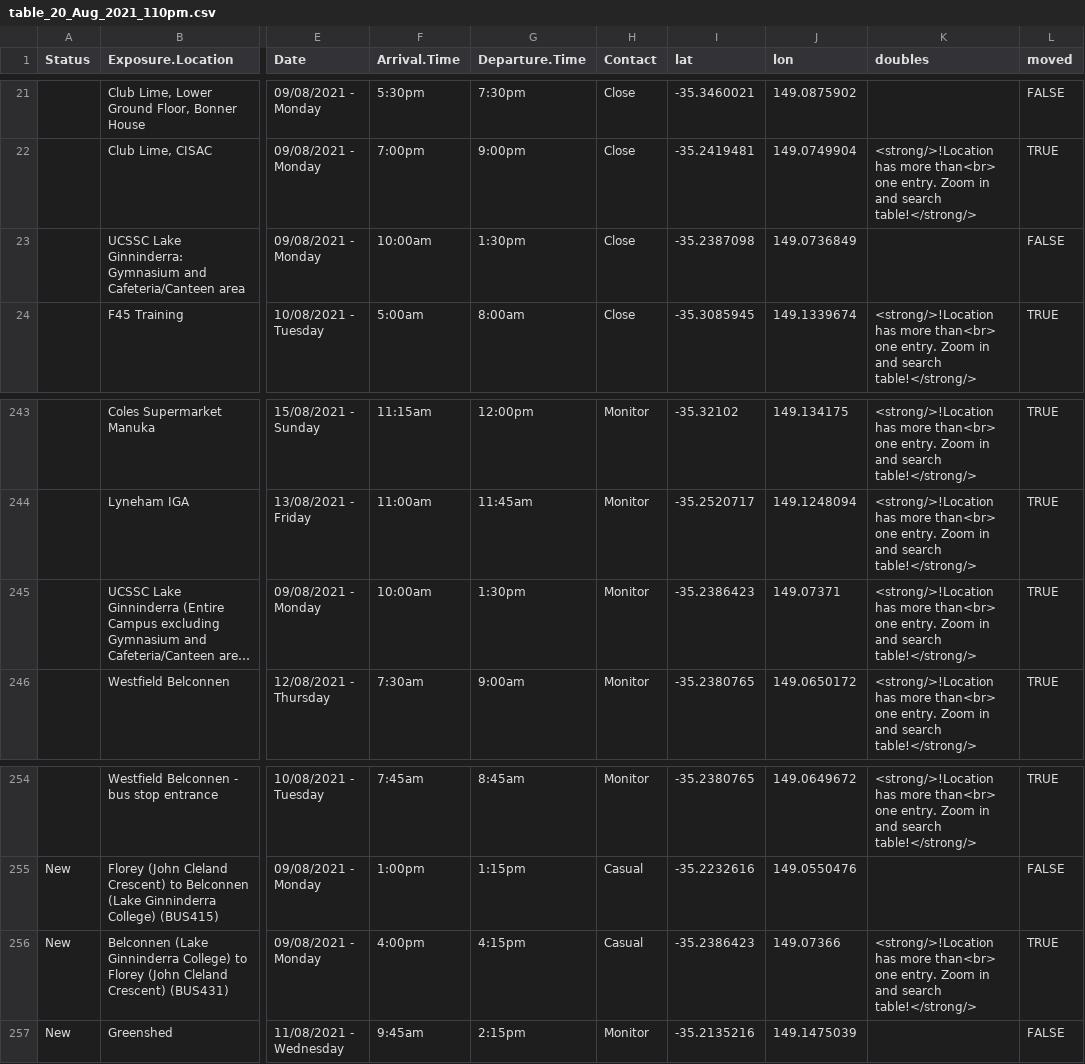
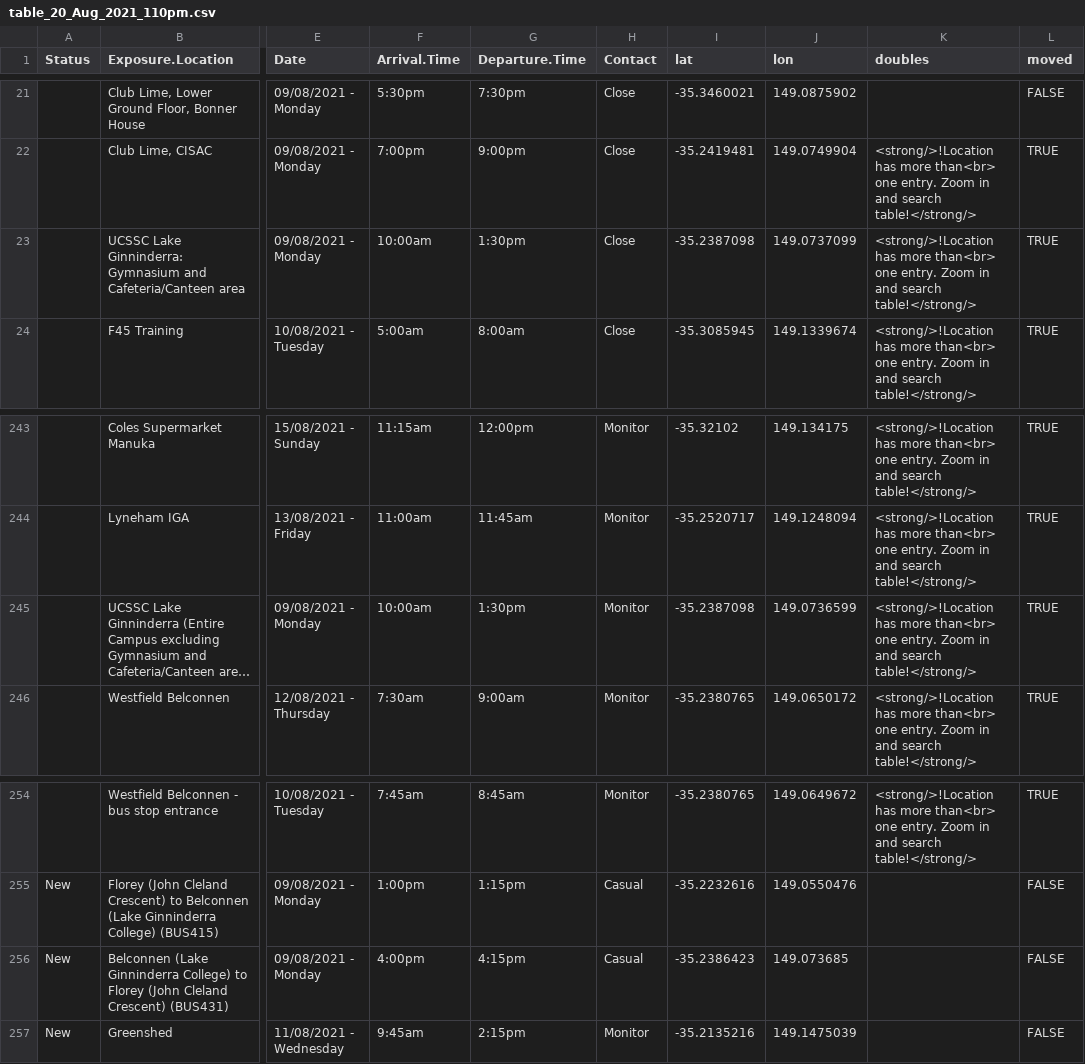
Before and after one commit to green-striped-gecko/covid_canberra, a CSV file: data/table_20_Aug_2021_110pm.csv, drawn as a sheet; only a part is shown, gaps mark what is left out; long unchanged cells end in …; the diff names each change by its address in the sheet, - before the commit and + after, or states it on an @@ line.

```diff
--- a/data/table_20_Aug_2021_110pm.csv
+++ b/data/table_20_Aug_2021_110pm.csv
-J23 (lon): 149.0736849
+J23 (lon): 149.0737099
-K23 (doubles): (empty)
+K23 (doubles): <strong/>!Location has more than<br> one entry. Zoom in and search table!</strong/>
-L23 (moved): FALSE
+L23 (moved): TRUE
-I245 (lat): -35.2386423
+I245 (lat): -35.2387098
-J245 (lon): 149.07371
+J245 (lon): 149.0736599
-J256 (lon): 149.07366
+J256 (lon): 149.073685
-K256 (doubles): <strong/>!Location has more than<br> one entry. Zoom in and search table!</strong/>
+K256 (doubles): (empty)
-L256 (moved): TRUE
+L256 (moved): FALSE
```
Also changed, not shown: 9 other files.
